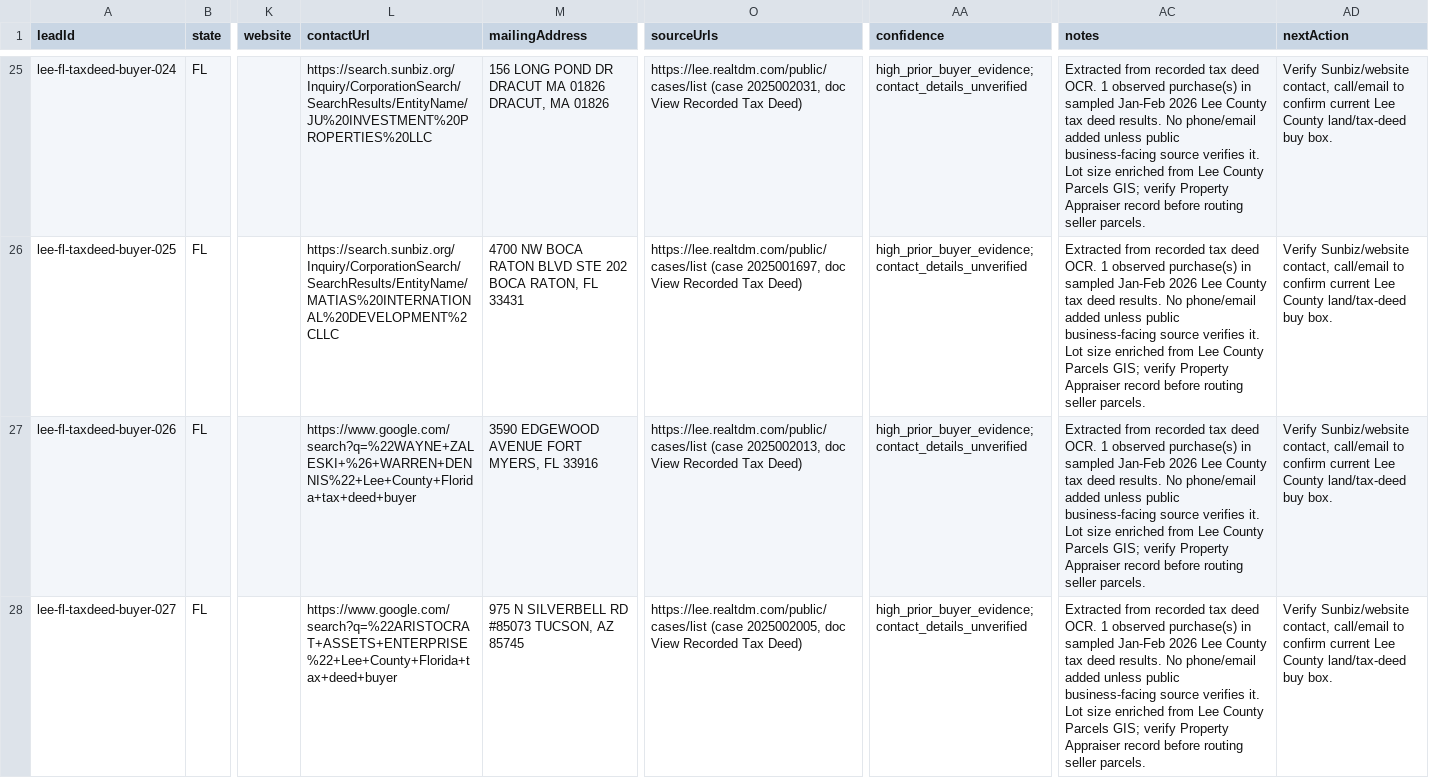
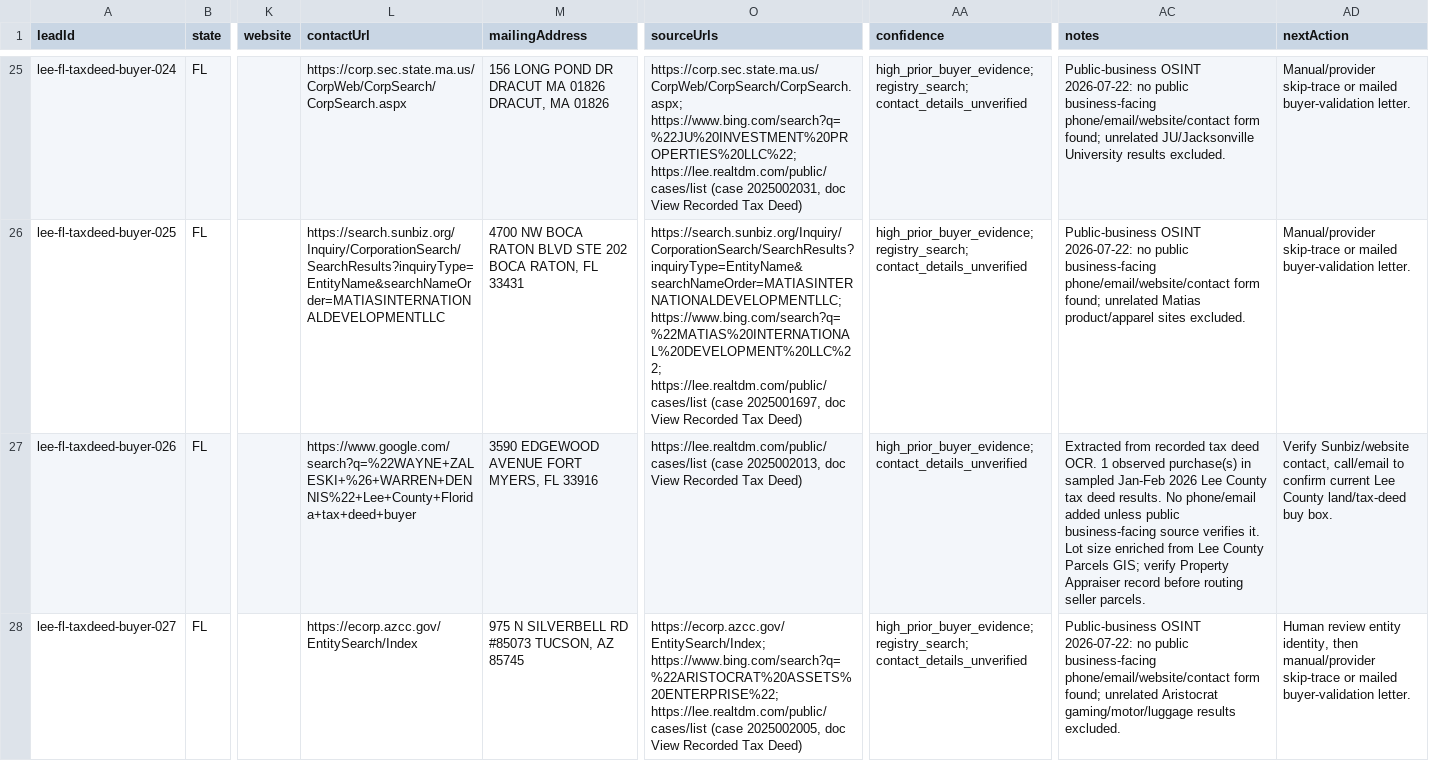
Before and after one commit to marvelus-tech/land-dealflow-os, a CSV file: artifacts/buyer-lists/florida-tax-deed/lee/buyers.csv, drawn as a sheet; only a part is shown, gaps mark what is left out; the diff covers the shown part only; the diff names each change by its address in the sheet, - before the commit and + after, or states it on an @@ line.

Commit message:
Surface enriched tax deed buyer contacts

```diff
--- a/artifacts/buyer-lists/florida-tax-deed/lee/buyers.csv
+++ b/artifacts/buyer-lists/florida-tax-deed/lee/buyers.csv
-L25 (contactUrl): https://search.sunbiz.org/Inquiry/CorporationSearch/SearchResults/EntityName/JU%20INVESTMENT%20PROPERTIES%20LLC
+L25 (contactUrl): https://corp.sec.state.ma.us/CorpWeb/CorpSearch/CorpSearch.aspx
-O25 (sourceUrls): https://lee.realtdm.com/public/cases/list (case…
+O25 (sourceUrls): https://corp.sec.state.ma.us/CorpWeb/CorpSearch/CorpSearch.aspx; https://www.bing.com/search?q=%22JU%20INVESTMENT%20PROPERTIES%20LLC%22; https://lee.realtdm.com/public/cases/list (case…
-AA25:AA26 (confidence): high_prior_buyer_evidence; contact_details_unverified
+AA25:AA26 (confidence): high_prior_buyer_evidence; registry_search; contact_details_unverified
-AC25 (notes): Extracted from recorded tax deed OCR. 1 observed purchase(s) in sampled Jan-Feb 2026 Lee County tax deed results. No phone/email added unless public business-facing source verifies it. Lot size enriched from Lee County Parcels GIS; verify Property Appraiser record before routing seller parcels.
+AC25 (notes): Public-business OSINT 2026-07-22: no public business-facing phone/email/website/contact form found; unrelated JU/Jacksonville University results excluded.
-AD25:AD26 (nextAction): Verify Sunbiz/website contact, call/email to confirm current Lee County land/tax-deed buy box.
+AD25:AD26 (nextAction): Manual/provider skip-trace or mailed buyer-validation letter.
-L26 (contactUrl): https://search.sunbiz.org/Inquiry/CorporationSearch/SearchResults/EntityName/MATIAS%20INTERNATIONAL%20DEVELOPMENT%2CLLC
+L26 (contactUrl): https://search.sunbiz.org/Inquiry/CorporationSearch/SearchResults?inquiryType=EntityName&searchNameOrder=MATIASINTERNATIONALDEVELOPMENTLLC
-O26 (sourceUrls): https://lee.realtdm.com/public/cases/list (case…
+O26 (sourceUrls): https://search.sunbiz.org/Inquiry/CorporationSearch/SearchResults?inquiryType=EntityName&searchNameOrder=MATIASINTERNATIONALDEVELOPMENTLLC; https://www.bing.com/search?q=%22MATIAS%20INTERNATIONAL%20DEVELOPMENT%20LLC%22; https://lee.realtdm.com/public/cases/list (case…
-AC26 (notes): Extracted from recorded tax deed OCR. 1 observed purchase(s) in sampled Jan-Feb 2026 Lee County tax deed results. No phone/email added unless public business-facing source verifies it. Lot size enriched from Lee County Parcels GIS; verify Property Appraiser record before routing seller parcels.
+AC26 (notes): Public-business OSINT 2026-07-22: no public business-facing phone/email/website/contact form found; unrelated Matias product/apparel sites excluded.
-L28 (contactUrl): https://www.google.com/search?q=%22ARISTOCRAT+ASSETS+ENTERPRISE%22+Lee+County+Florida+tax+deed+buyer
+L28 (contactUrl): https://ecorp.azcc.gov/EntitySearch/Index
-O28 (sourceUrls): https://lee.realtdm.com/public/cases/list (case…
+O28 (sourceUrls): https://ecorp.azcc.gov/EntitySearch/Index; https://www.bing.com/search?q=%22ARISTOCRAT%20ASSETS%20ENTERPRISE%22; https://lee.realtdm.com/public/cases/list (case…
-AA28 (confidence): high_prior_buyer_evidence; contact_details_unverified
+AA28 (confidence): high_prior_buyer_evidence; registry_search; contact_details_unverified
-AC28 (notes): Extracted from recorded tax deed OCR. 1 observed purchase(s) in sampled Jan-Feb 2026 Lee County tax deed results. No phone/email added unless public business-facing source verifies it. Lot size enriched from Lee County Parcels GIS; verify Property Appraiser record before routing seller parcels.
+AC28 (notes): Public-business OSINT 2026-07-22: no public business-facing phone/email/website/contact form found; unrelated Aristocrat gaming/motor/luggage results excluded.
-AD28 (nextAction): Verify Sunbiz/website contact, call/email to confirm current Lee County land/tax-deed buy box.
+AD28 (nextAction): Human review entity identity, then manual/provider skip-trace or mailed buyer-validation letter.
```
Also changed, not shown: 80 edited cells elsewhere in this file, 5 other files.
